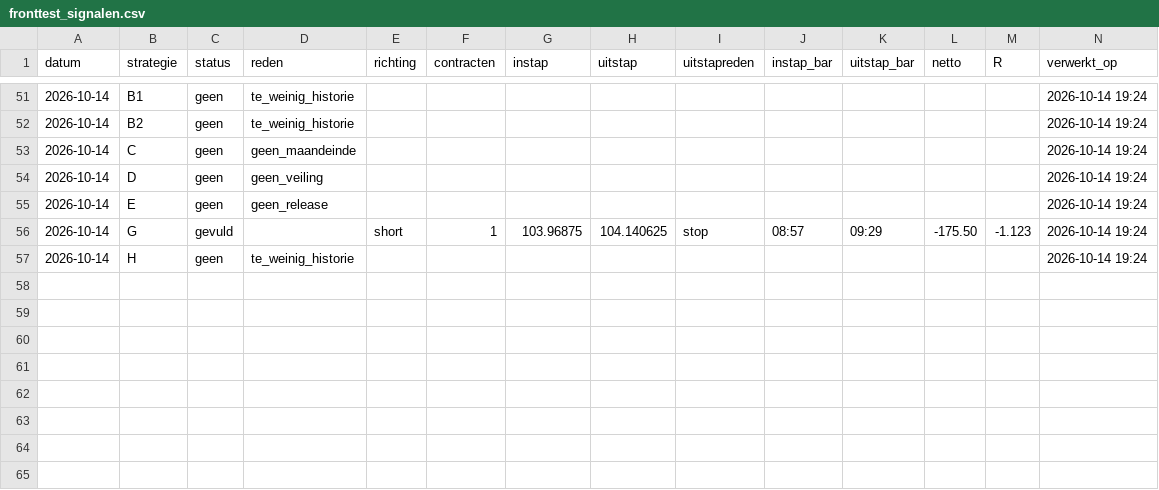
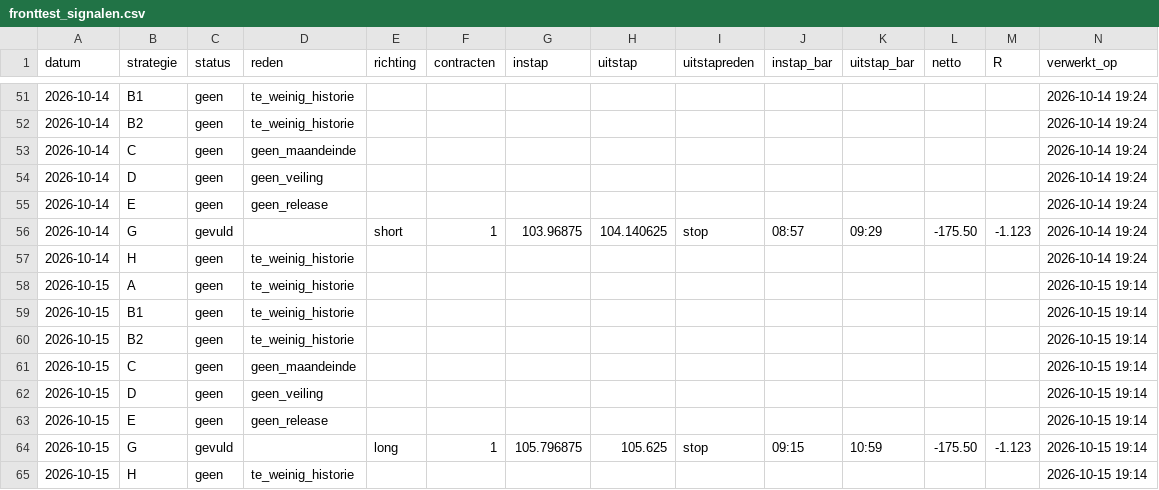
Before and after one commit to mylanreijnen2003-bot/TBotai, a CSV file: futures/zn_paper/logs/fronttest_signalen.csv, drawn as a sheet; only a part is shown, gaps mark what is left out; the diff names each change by its address in the sheet, - before the commit and + after, or states it on an @@ line.

Commit message:
zn fronttest 2026-10-15

```diff
--- a/futures/zn_paper/logs/fronttest_signalen.csv
+++ b/futures/zn_paper/logs/fronttest_signalen.csv
+row 58: 2026-10-15 | A | geen | te_weinig_historie |  |  |  |  |  |  |  |  |  | 2026-10-15 19:14
+row 59: 2026-10-15 | B1 | geen | te_weinig_historie |  |  |  |  |  |  |  |  |  | 2026-10-15 19:14
+row 60: 2026-10-15 | B2 | geen | te_weinig_historie |  |  |  |  |  |  |  |  |  | 2026-10-15 19:14
+row 61: 2026-10-15 | C | geen | geen_maandeinde |  |  |  |  |  |  |  |  |  | 2026-10-15 19:14
+row 62: 2026-10-15 | D | geen | geen_veiling |  |  |  |  |  |  |  |  |  | 2026-10-15 19:14
+row 63: 2026-10-15 | E | geen | geen_release |  |  |  |  |  |  |  |  |  | 2026-10-15 19:14
+row 64: 2026-10-15 | G | gevuld |  | long | 1 | 105.796875 | 105.625 | stop | 09:15 | 10:59 | -175.50 | -1.123 | 2026-10-15 19:14
+row 65: 2026-10-15 | H | geen | te_weinig_historie |  |  |  |  |  |  |  |  |  | 2026-10-15 19:14
```
Also changed, not shown: futures/zn_paper/journal_bot.csv, 5 other files.
